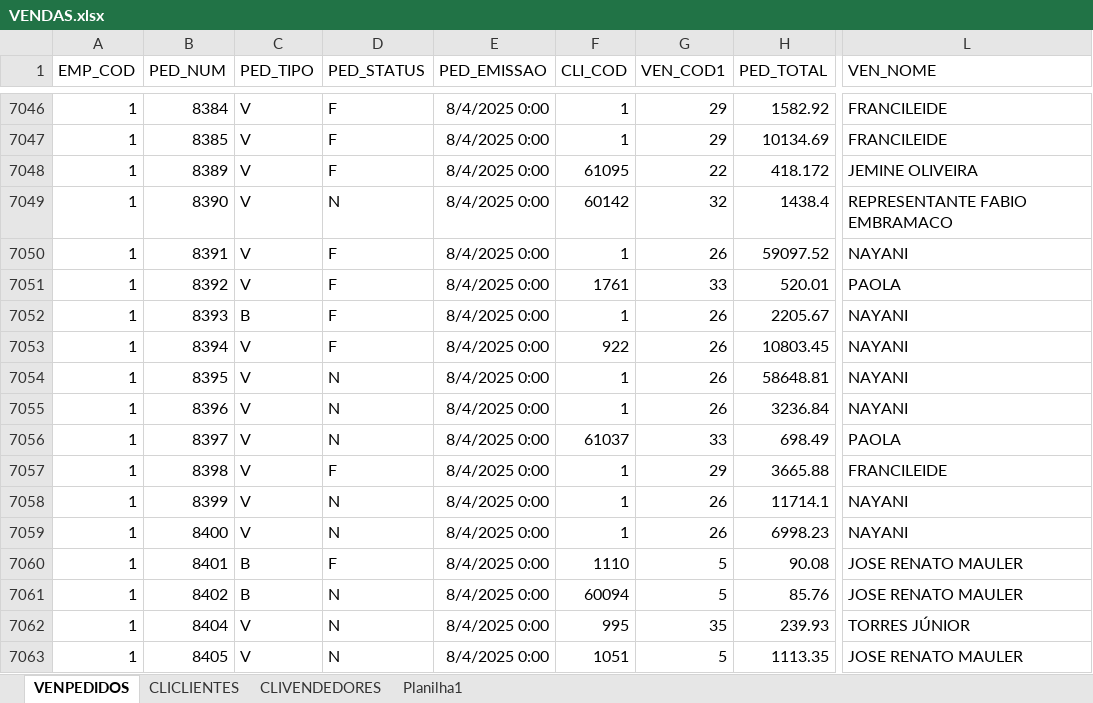
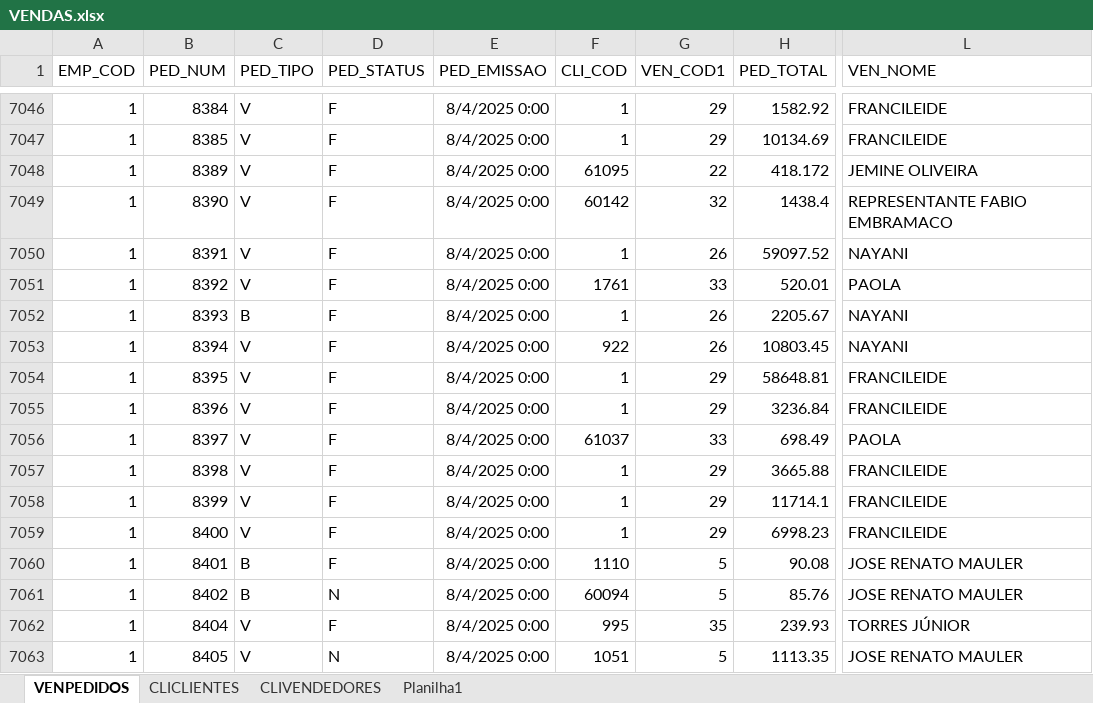
Before and after one commit to jgu1lherme/crmalternativa_metas, an Excel workbook: resources/VENDAS.xlsx, sheet VENPEDIDOS, drawn as a sheet; only a part is shown, gaps mark what is left out; values as stored, in another font and other column widths than the file's, no borders; table styles not drawn; the diff covers the shown part only; the diff names each change by its address in the sheet, - before the commit and + after, or states it on an @@ line.

Commit message:
Add files via upload

```diff
--- a/resources/VENDAS.xlsx (sheet VENPEDIDOS)
+++ b/resources/VENDAS.xlsx (sheet VENPEDIDOS)
-D7049 (PED_STATUS): N
+D7049 (PED_STATUS): F
-D7054:D7056 (PED_STATUS): N
+D7054:D7056 (PED_STATUS): F
-G7054:G7055 (VEN_COD1): 26
+G7054:G7055 (VEN_COD1): 29
-L7054:L7055 (VEN_NOME): NAYANI
+L7054:L7055 (VEN_NOME): FRANCILEIDE
-D7058:D7059 (PED_STATUS): N
+D7058:D7059 (PED_STATUS): F
-G7058:G7059 (VEN_COD1): 26
+G7058:G7059 (VEN_COD1): 29
-L7058:L7059 (VEN_NOME): NAYANI
+L7058:L7059 (VEN_NOME): FRANCILEIDE
-D7062 (PED_STATUS): N
+D7062 (PED_STATUS): F
```
Also changed, not shown: 18 added rows and 6 edited cells elsewhere in this sheet.
